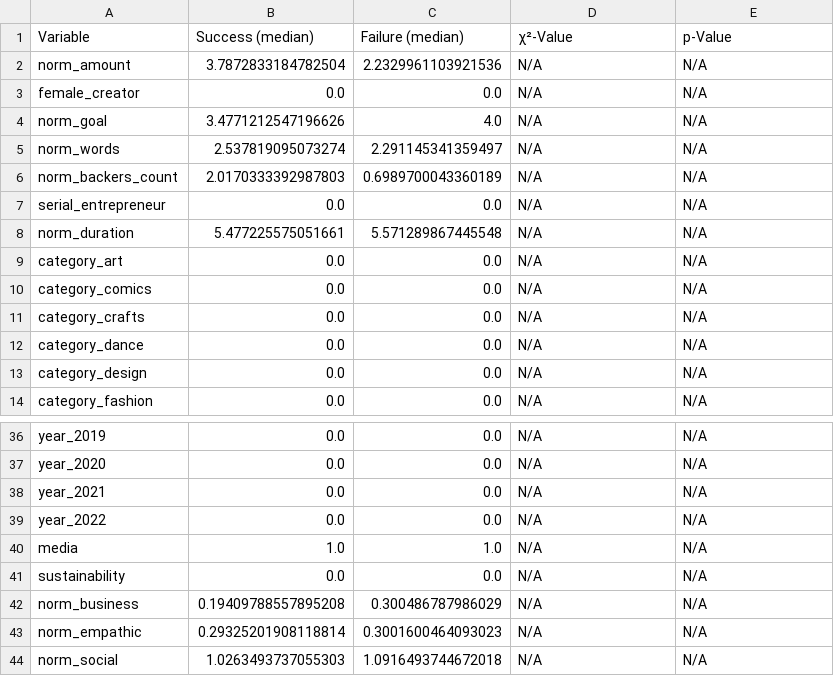
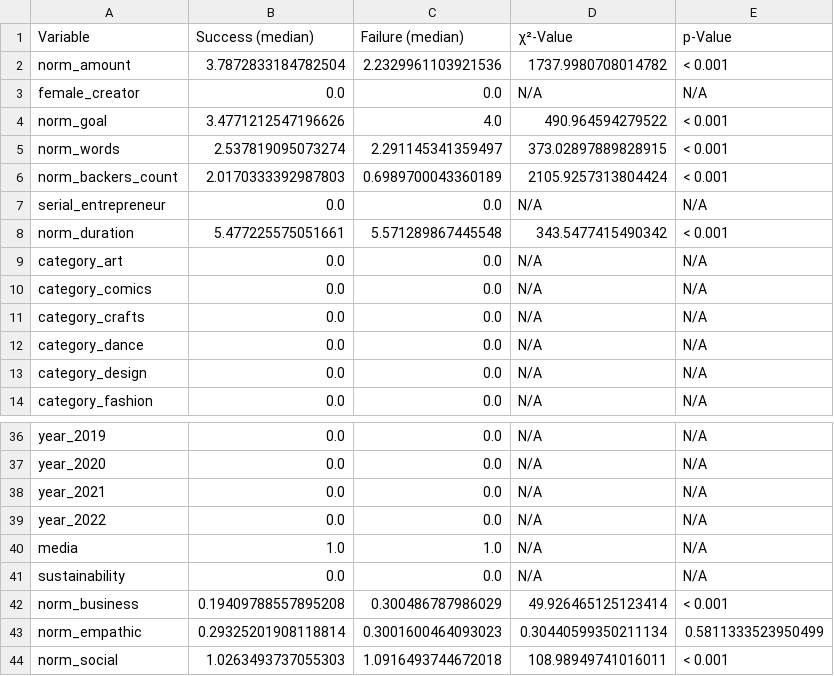
Before and after one commit to MaxPersoon/KickstarterScraper, a CSV file: Tables/median per variable (success).csv, drawn as a sheet; only a part is shown, gaps mark what is left out.

```diff
--- a/Tables/median per variable (success).csv
+++ b/Tables/median per variable (success).csv
@@ -1,9 +1,9 @@
 Variable,Success (median),Failure (median),χ²-Value,p-Value
-norm_amount,3.7872833184782504,2.2329961103921536,N/A,N/A
+norm_amount,3.7872833184782504,2.2329961103921536,1737.9980708014782,< 0.001
 female_creator,0.0,0.0,N/A,N/A
-norm_goal,3.4771212547196626,4.0,N/A,N/A
-norm_words,2.537819095073274,2.291145341359497,N/A,N/A
-norm_backers_count,2.0170333392987803,0.6989700043360189,N/A,N/A
+norm_goal,3.4771212547196626,4.0,490.964594279522,< 0.001
+norm_words,2.537819095073274,2.291145341359497,373.02897889828915,< 0.001
+norm_backers_count,2.0170333392987803,0.6989700043360189,2105.9257313804424,< 0.001
 serial_entrepreneur,0.0,0.0,N/A,N/A
-norm_duration,5.477225575051661,5.571289867445548,N/A,N/A
+norm_duration,5.477225575051661,5.571289867445548,343.5477415490342,< 0.001
 category_art,0.0,0.0,N/A,N/A
@@ -41,4 +41,4 @@ media,1.0,1.0,N/A,N/A
 sustainability,0.0,0.0,N/A,N/A
-norm_business,0.19409788557895208,0.300486787986029,N/A,N/A
-norm_empathic,0.29325201908118814,0.3001600464093023,N/A,N/A
-norm_social,1.0263493737055303,1.0916493744672018,N/A,N/A
+norm_business,0.19409788557895208,0.300486787986029,49.926465125123414,< 0.001
+norm_empathic,0.29325201908118814,0.3001600464093023,0.30440599350211134,0.5811333523950499
+norm_social,1.0263493737055303,1.0916493744672018,108.98949741016011,< 0.001
```
Also changed, not shown: Tables/mean per variable (female_creator).csv, Tables/mean per variable (success).csv, 5 other files.
